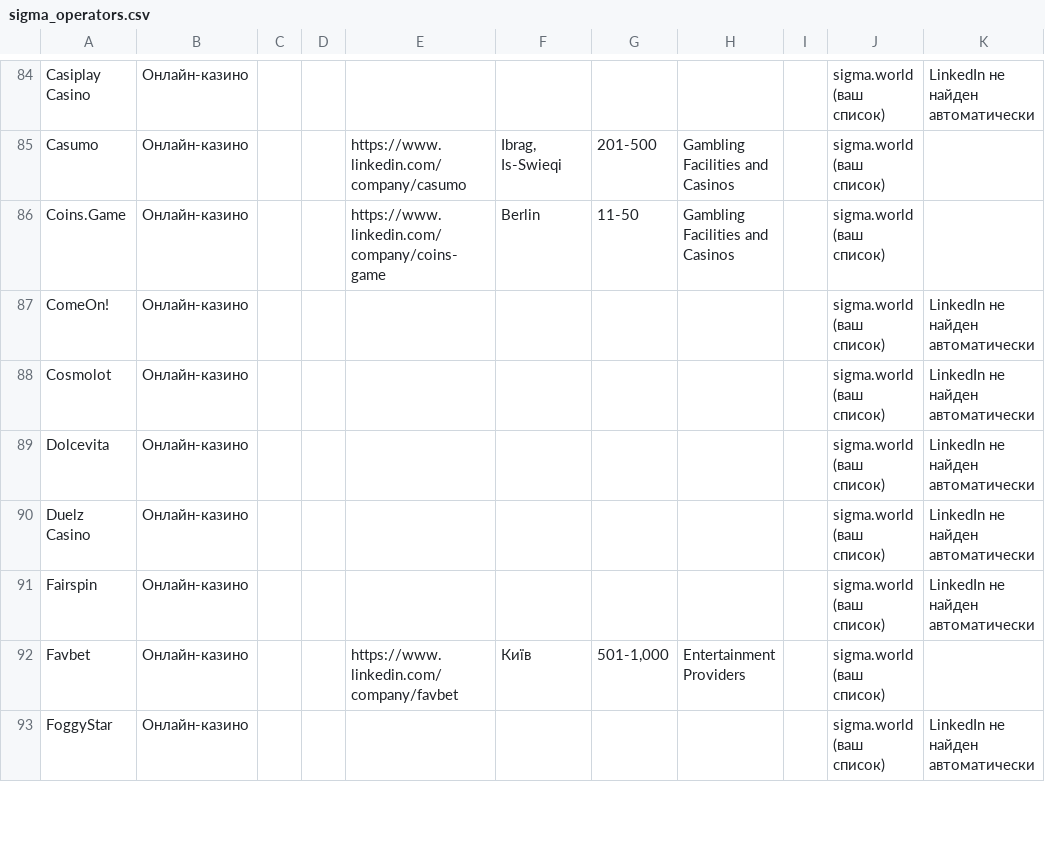
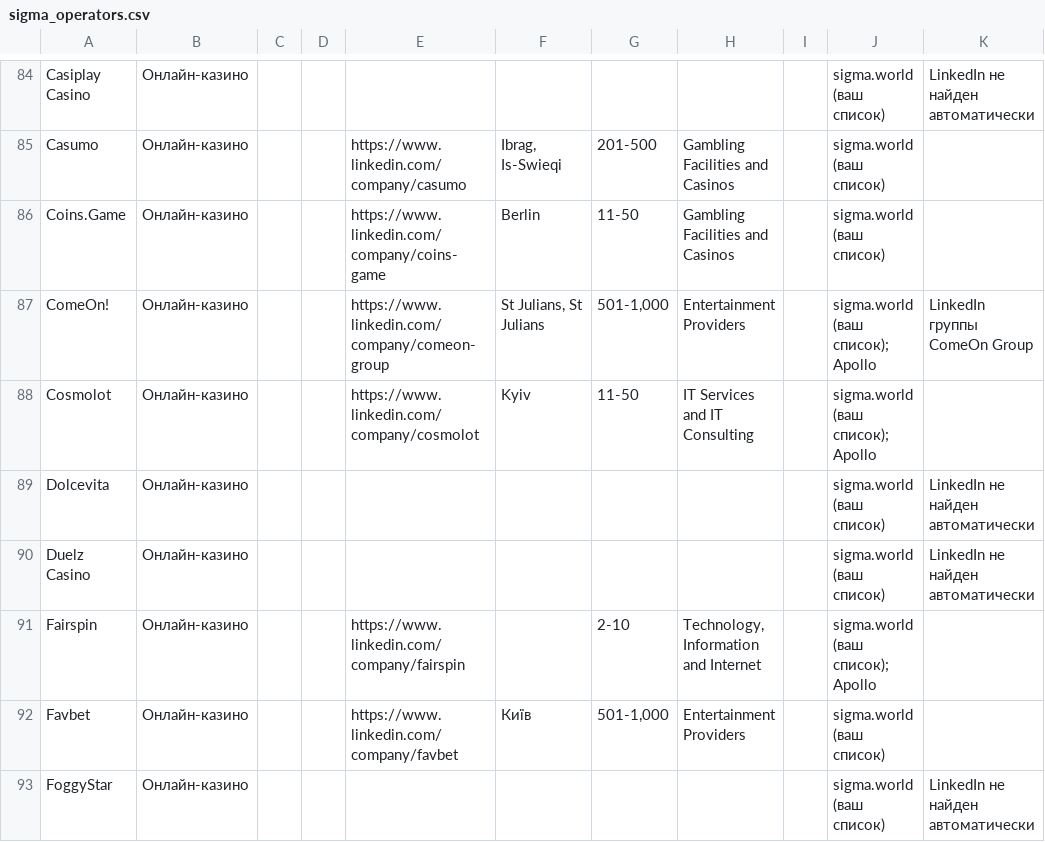
Before and after one commit to dmgavrik/Online-registration-Project_3, a CSV file: agent/results/sigma_operators.csv, drawn as a sheet; only a part is shown, gaps mark what is left out; the diff covers the shown part only.

```diff
--- a/agent/results/sigma_operators.csv
+++ b/agent/results/sigma_operators.csv
@@ -86,7 +86,7 @@ Casumo,Онлайн-казино,,,https://www.linkedin.com/company/casumo,"Ibra
 Coins.Game,Онлайн-казино,,,https://www.linkedin.com/company/coins-game,Berlin,11-50,Gambling Facilities and Casinos,,sigma.world (ваш список),
-ComeOn!,Онлайн-казино,,,,,,,,sigma.world (ваш список),LinkedIn не найден автоматически
-Cosmolot,Онлайн-казино,,,,,,,,sigma.world (ваш список),LinkedIn не найден автоматически
+ComeOn!,Онлайн-казино,,,https://www.linkedin.com/company/comeon-group,"St Julians, St Julians","501-1,000",Entertainment Providers,,sigma.world (ваш список); Apollo,LinkedIn группы ComeOn Group
+Cosmolot,Онлайн-казино,,,https://www.linkedin.com/company/cosmolot,Kyiv,11-50,IT Services and IT Consulting,,sigma.world (ваш список); Apollo,
 Dolcevita,Онлайн-казино,,,,,,,,sigma.world (ваш список),LinkedIn не найден автоматически
 Duelz Casino,Онлайн-казино,,,,,,,,sigma.world (ваш список),LinkedIn не найден автоматически
-Fairspin,Онлайн-казино,,,,,,,,sigma.world (ваш список),LinkedIn не найден автоматически
+Fairspin,Онлайн-казино,,,https://www.linkedin.com/company/fairspin,,2-10,"Technology, Information and Internet",,sigma.world (ваш список); Apollo,
 Favbet,Онлайн-казино,,,https://www.linkedin.com/company/favbet,Київ,"501-1,000",Entertainment Providers,,sigma.world (ваш список),
```
Also changed, not shown: 113 edited cells elsewhere in this file, 1 other file.
